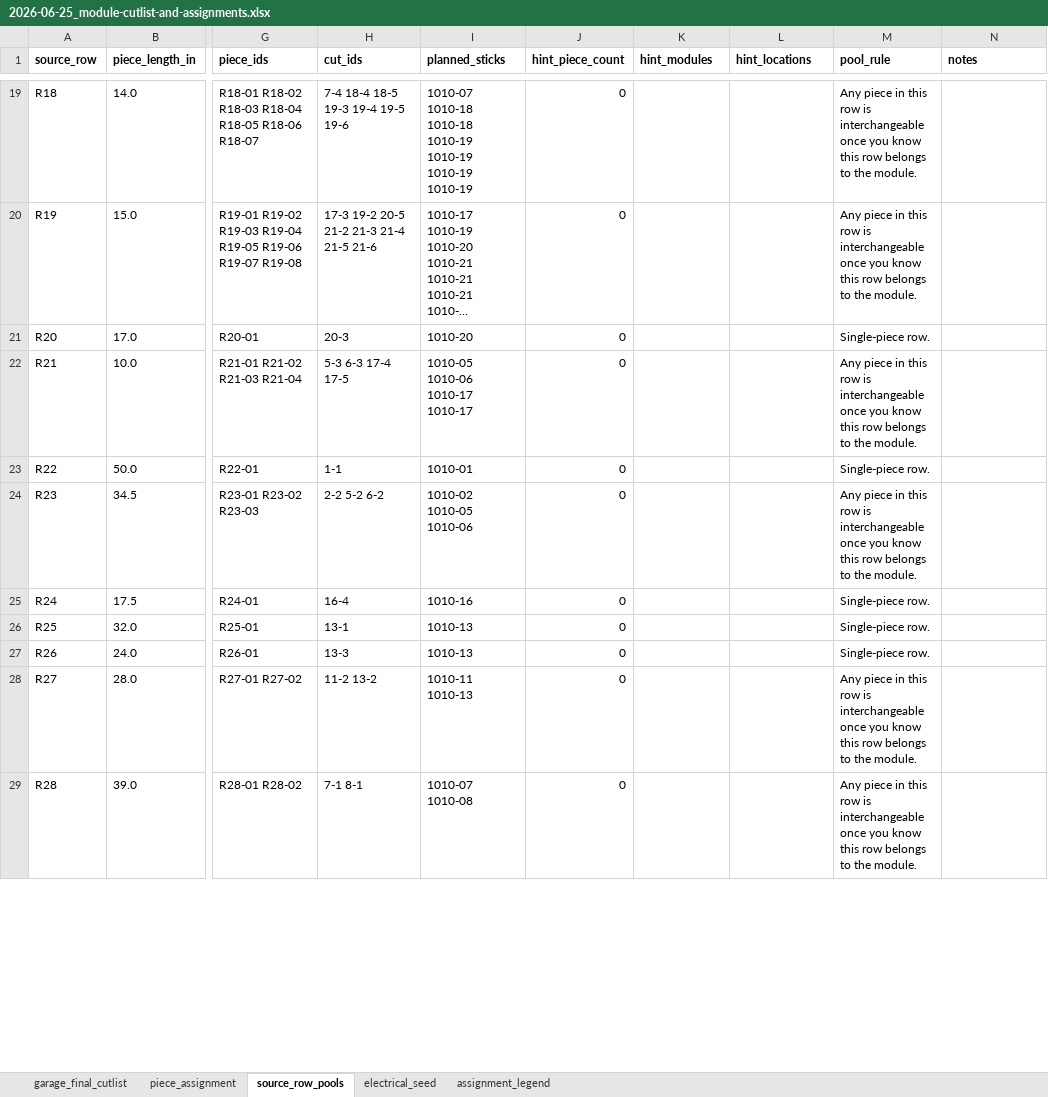
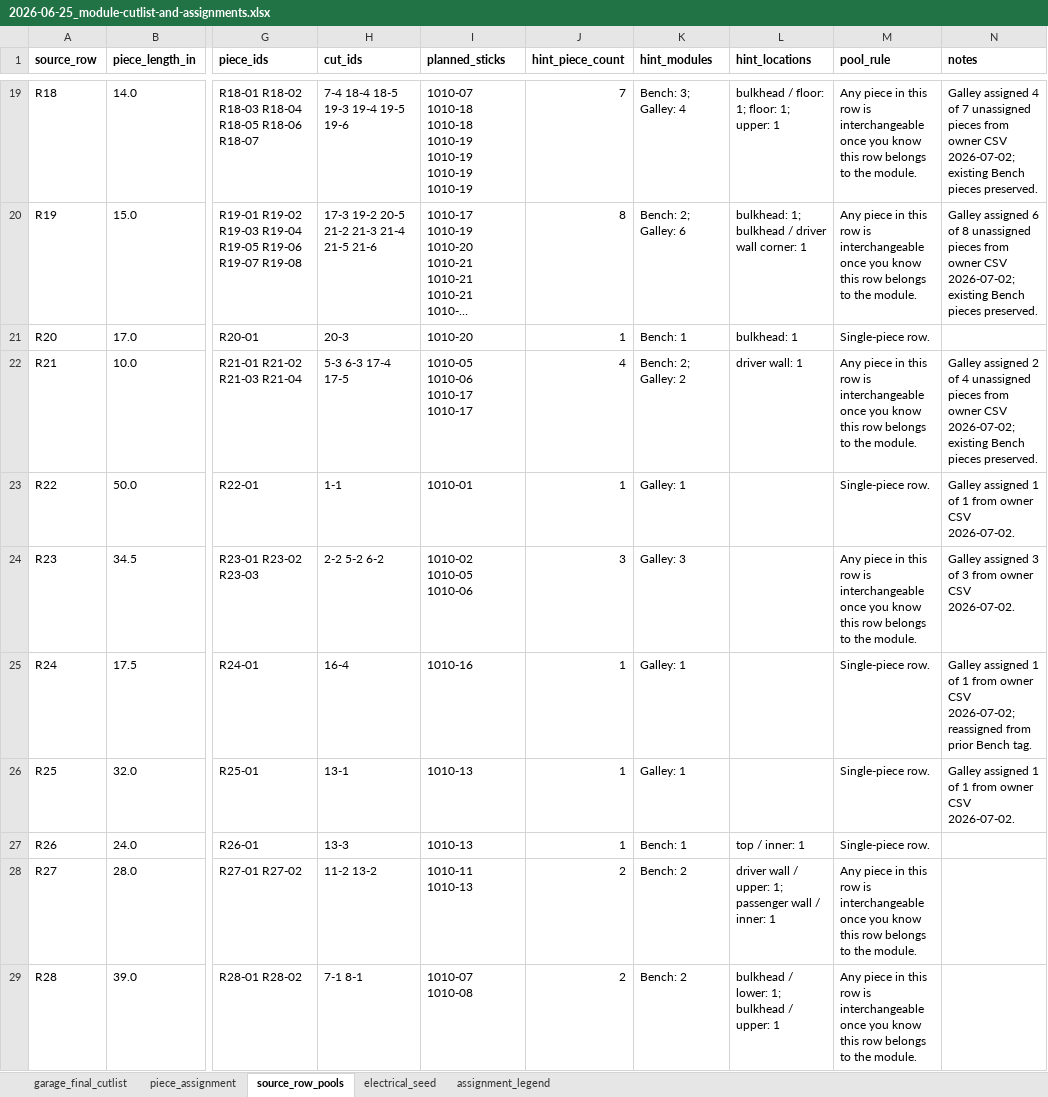
Before and after one commit to DataDaneDev/HiatusBuild, an Excel workbook: docs/plans/assets/module-cutlists/2026-06-25_module-cutlist-and-assignments.xlsx, sheet source_row_pools, drawn as a sheet; only a part is shown, gaps mark what is left out; long unchanged cells end in …; values as stored, in another font and other column widths than the file's, no borders; the diff covers the shown part only; the diff names each change by its address in the sheet, - before the commit and + after, or states it on an @@ line.

Commit message:
Tag galley extrusion assignments

```diff
--- a/docs/plans/assets/module-cutlists/2026-06-25_module-cutlist-and-assignments.xlsx (sheet source_row_pools)
+++ b/docs/plans/assets/module-cutlists/2026-06-25_module-cutlist-and-assignments.xlsx (sheet source_row_pools)
-J19 (hint_piece_count): 0
+J19 (hint_piece_count): 7
-K19 (hint_modules): (empty)
+K19 (hint_modules): Bench: 3; Galley: 4
-L19 (hint_locations): (empty)
+L19 (hint_locations): bulkhead / floor: 1; floor: 1; upper: 1
-N19 (notes): (empty)
+N19 (notes): Galley assigned 4 of 7 unassigned pieces from owner CSV 2026-07-02; existing Bench pieces preserved.
-J20 (hint_piece_count): 0
+J20 (hint_piece_count): 8
-K20 (hint_modules): (empty)
+K20 (hint_modules): Bench: 2; Galley: 6
-L20 (hint_locations): (empty)
+L20 (hint_locations): bulkhead: 1; bulkhead / driver wall corner: 1
-N20 (notes): (empty)
+N20 (notes): Galley assigned 6 of 8 unassigned pieces from owner CSV 2026-07-02; existing Bench pieces preserved.
-J21 (hint_piece_count): 0
+J21 (hint_piece_count): 1
-K21 (hint_modules): (empty)
+K21 (hint_modules): Bench: 1
-L21 (hint_locations): (empty)
+L21 (hint_locations): bulkhead: 1
-J22 (hint_piece_count): 0
+J22 (hint_piece_count): 4
-K22 (hint_modules): (empty)
+K22 (hint_modules): Bench: 2; Galley: 2
-L22 (hint_locations): (empty)
+L22 (hint_locations): driver wall: 1
-N22 (notes): (empty)
+N22 (notes): Galley assigned 2 of 4 unassigned pieces from owner CSV 2026-07-02; existing Bench pieces preserved.
-J23 (hint_piece_count): 0
+J23 (hint_piece_count): 1
-K23 (hint_modules): (empty)
+K23 (hint_modules): Galley: 1
-N23 (notes): (empty)
+N23 (notes): Galley assigned 1 of 1 from owner CSV 2026-07-02.
-J24 (hint_piece_count): 0
+J24 (hint_piece_count): 3
-K24 (hint_modules): (empty)
+K24 (hint_modules): Galley: 3
-N24 (notes): (empty)
+N24 (notes): Galley assigned 3 of 3 from owner CSV 2026-07-02.
-J25:J27 (hint_piece_count): 0
+J25:J27 (hint_piece_count): 1
-K25:K26 (hint_modules): (empty)
+K25:K26 (hint_modules): Galley: 1
-N25 (notes): (empty)
+N25 (notes): Galley assigned 1 of 1 from owner CSV 2026-07-02; reassigned from prior Bench tag.
-N26 (notes): (empty)
+N26 (notes): Galley assigned 1 of 1 from owner CSV 2026-07-02.
-K27 (hint_modules): (empty)
+K27 (hint_modules): Bench: 1
-L27 (hint_locations): (empty)
+L27 (hint_locations): top / inner: 1
-J28:J29 (hint_piece_count): 0
+J28:J29 (hint_piece_count): 2
-K28:K29 (hint_modules): (empty)
+K28:K29 (hint_modules): Bench: 2
-L28 (hint_locations): (empty)
+L28 (hint_locations): driver wall / upper: 1; passenger wall / inner: 1
-L29 (hint_locations): (empty)
+L29 (hint_locations): bulkhead / lower: 1; bulkhead / upper: 1
```
Also changed, not shown: 50 edited cells elsewhere in this sheet, sheet garage_final_cutlist, sheet assignment_legend, hidden cells, 1 other file.
